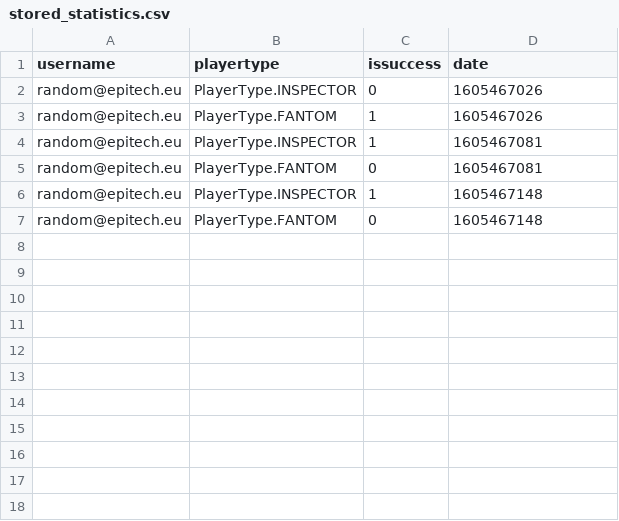
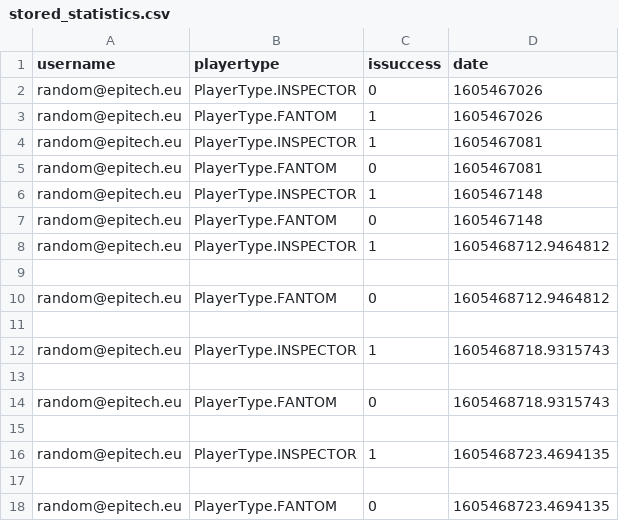
Before and after one commit to nlehir/phantom_opera, a CSV file: db/stored_statistics.csv, drawn as a sheet; the diff names each change by its address in the sheet, - before the commit and + after, or states it on an @@ line.

```diff
--- a/db/stored_statistics.csv
+++ b/db/stored_statistics.csv
+row 8: random@epitech.eu | PlayerType.INSPECTOR | 1 | 1605468712.9464812
+row 9: (empty)
+row 10: random@epitech.eu | PlayerType.FANTOM | 0 | 1605468712.9464812
+row 11: (empty)
+row 12: random@epitech.eu | PlayerType.INSPECTOR | 1 | 1605468718.9315743
+row 13: (empty)
+row 14: random@epitech.eu | PlayerType.FANTOM | 0 | 1605468718.9315743
+row 15: (empty)
+row 16: random@epitech.eu | PlayerType.INSPECTOR | 1 | 1605468723.4694135
+row 17: (empty)
+row 18: random@epitech.eu | PlayerType.FANTOM | 0 | 1605468723.4694135
```
Also changed, not shown: 3 other files.
